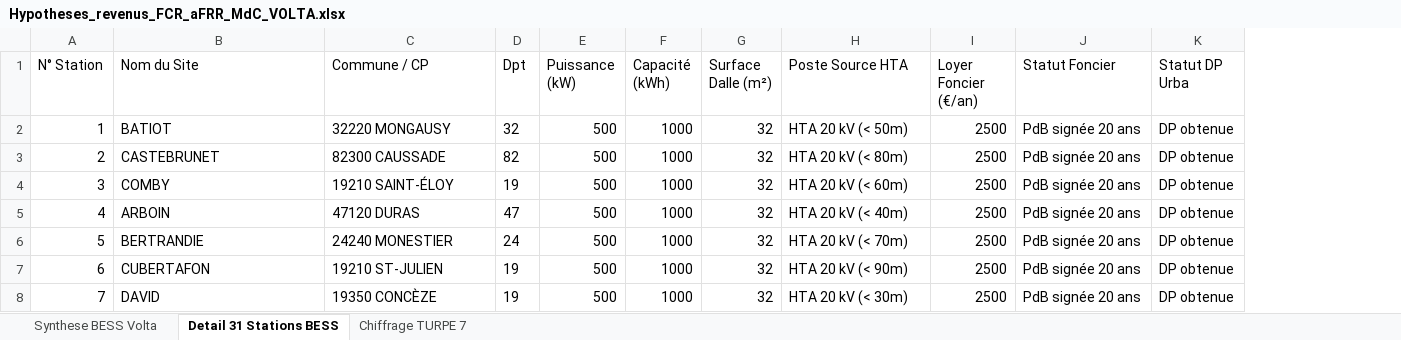
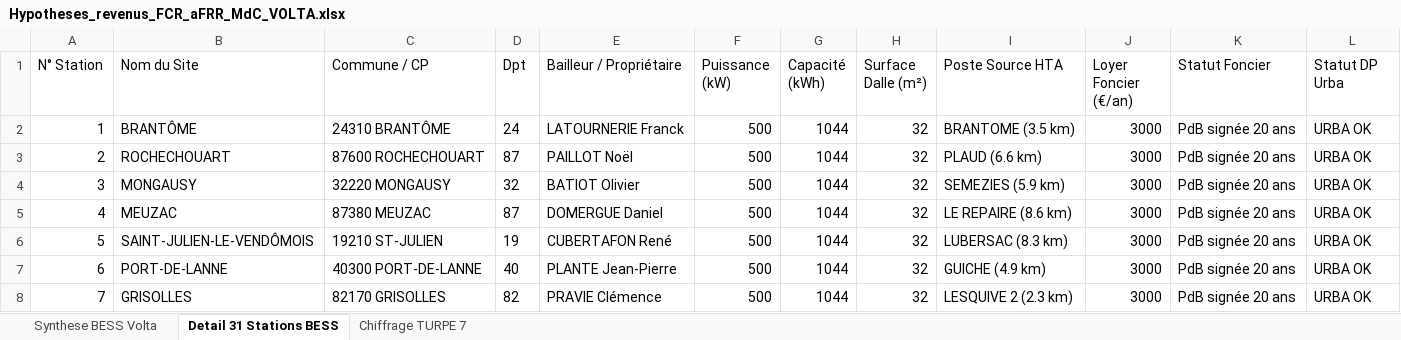
Before and after one commit to YannENRCourtage/enr-courtage-website, an Excel workbook: public/documents/dataroom/Hypotheses_revenus_FCR_aFRR_MdC_VOLTA.xlsx, sheet Detail 31 Stations BESS, drawn as a sheet; only a part is shown; values as stored, in another font and other column widths than the file's, no borders; addresses are those after the commit; the diff covers the shown part only; the diff names each change by its address in the sheet, - before the commit and + after, or states it on an @@ line.

Commit message:
feat(investor): regroupement des projets CASTEBRUNET (4 stations BESS) et JARRY (2 hangars PV)

```diff
--- a/public/documents/dataroom/Hypotheses_revenus_FCR_aFRR_MdC_VOLTA.xlsx (sheet Detail 31 Stations BESS)
+++ b/public/documents/dataroom/Hypotheses_revenus_FCR_aFRR_MdC_VOLTA.xlsx (sheet Detail 31 Stations BESS)
+column E (Bailleur / Propriétaire), rows 2-8: LATOURNERIE Franck | PAILLOT Noël | BATIOT Olivier | DOMERGUE Daniel | CUBERTAFON René | PLANTE Jean-Pierre | PRAVIE Clémence
-B2 (Nom du Site): BATIOT
+B2 (Nom du Site): BRANTÔME
-C2 (Commune / CP): 32220 MONGAUSY
+C2 (Commune / CP): 24310 BRANTÔME
-D2 (Dpt): 32
+D2 (Dpt): 24
-G2:G8 (Capacité (kWh)): 1000
+G2:G8 (Capacité (kWh)): 1044
-I2 (Poste Source HTA): HTA 20 kV (< 50m)
+I2 (Poste Source HTA): BRANTOME (3.5 km)
-J2:J8 (Loyer Foncier (€/an)): 2500
+J2:J8 (Loyer Foncier (€/an)): 3000
-L2:L8 (Statut DP Urba): DP obtenue
+L2:L8 (Statut DP Urba): URBA OK
-B3 (Nom du Site): CASTEBRUNET
+B3 (Nom du Site): ROCHECHOUART
-C3 (Commune / CP): 82300 CAUSSADE
+C3 (Commune / CP): 87600 ROCHECHOUART
-D3 (Dpt): 82
+D3 (Dpt): 87
-I3 (Poste Source HTA): HTA 20 kV (< 80m)
+I3 (Poste Source HTA): PLAUD (6.6 km)
-B4 (Nom du Site): COMBY
+B4 (Nom du Site): MONGAUSY
-C4 (Commune / CP): 19210 SAINT-ÉLOY
+C4 (Commune / CP): 32220 MONGAUSY
-D4 (Dpt): 19
+D4 (Dpt): 32
-I4 (Poste Source HTA): HTA 20 kV (< 60m)
+I4 (Poste Source HTA): SEMEZIES (5.9 km)
-B5 (Nom du Site): ARBOIN
+B5 (Nom du Site): MEUZAC
-C5 (Commune / CP): 47120 DURAS
+C5 (Commune / CP): 87380 MEUZAC
-D5 (Dpt): 47
+D5 (Dpt): 87
-I5 (Poste Source HTA): HTA 20 kV (< 40m)
+I5 (Poste Source HTA): LE REPAIRE (8.6 km)
-B6 (Nom du Site): BERTRANDIE
+B6 (Nom du Site): SAINT-JULIEN-LE-VENDÔMOIS
-C6 (Commune / CP): 24240 MONESTIER
+C6 (Commune / CP): 19210 ST-JULIEN
-D6 (Dpt): 24
+D6 (Dpt): 19
-I6 (Poste Source HTA): HTA 20 kV (< 70m)
+I6 (Poste Source HTA): LUBERSAC (8.3 km)
-B7 (Nom du Site): CUBERTAFON
+B7 (Nom du Site): PORT-DE-LANNE
-C7 (Commune / CP): 19210 ST-JULIEN
+C7 (Commune / CP): 40300 PORT-DE-LANNE
-D7 (Dpt): 19
+D7 (Dpt): 40
-I7 (Poste Source HTA): HTA 20 kV (< 90m)
+I7 (Poste Source HTA): GUICHE (4.9 km)
-B8 (Nom du Site): DAVID
+B8 (Nom du Site): GRISOLLES
-C8 (Commune / CP): 19350 CONCÈZE
+C8 (Commune / CP): 82170 GRISOLLES
-D8 (Dpt): 19
+D8 (Dpt): 82
-I8 (Poste Source HTA): HTA 20 kV (< 30m)
+I8 (Poste Source HTA): LESQUIVE 2 (2.3 km)
```
Also changed, not shown: 172 edited cells elsewhere in this sheet, public/documents/dataroom/Business_plans_unitaires_chronique_20_ans_HELIOS.xlsx, public/documents/dataroom/Matrice_economique_BESS_consolidee_VOLTA.xlsx, 7 other files.
